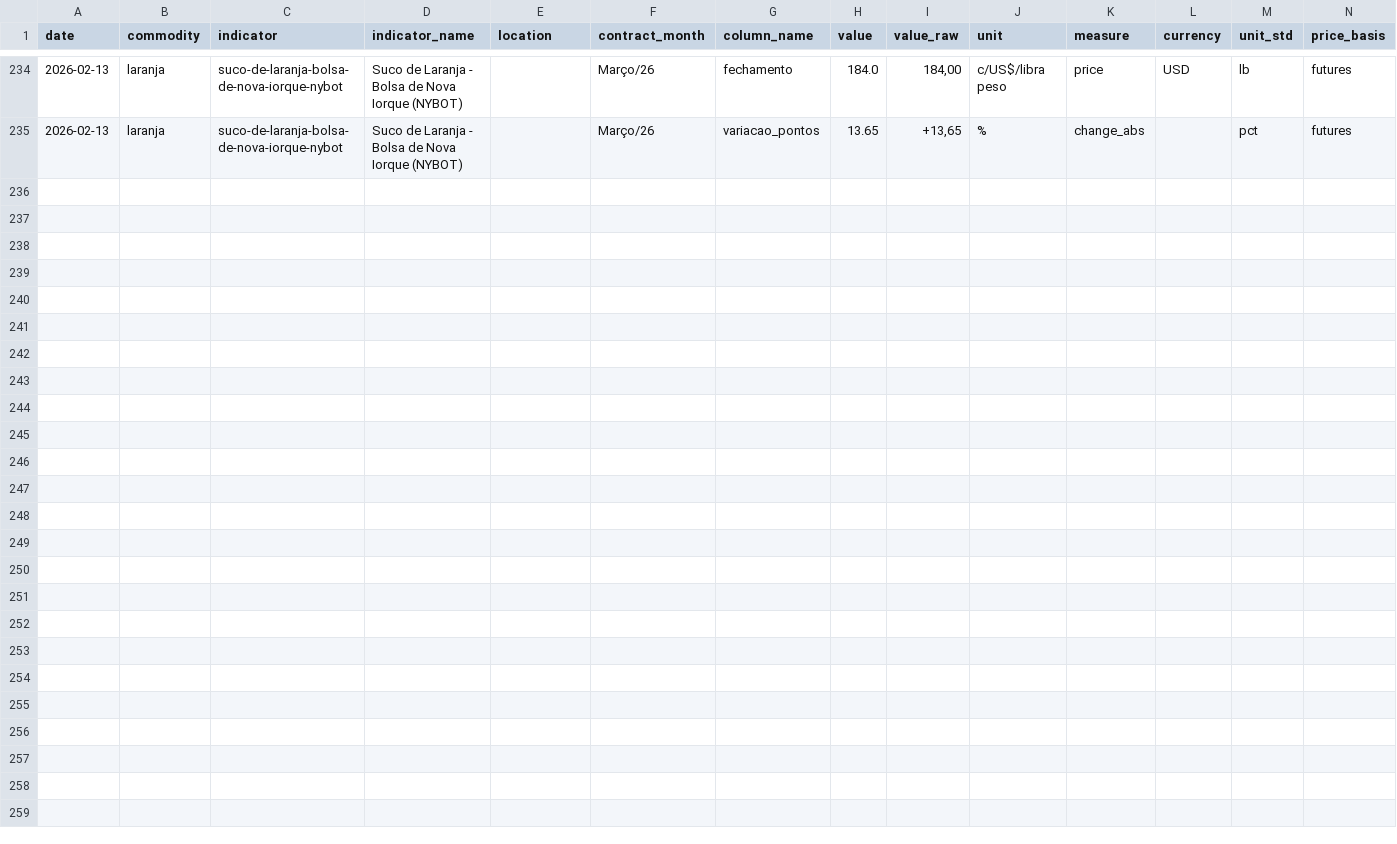
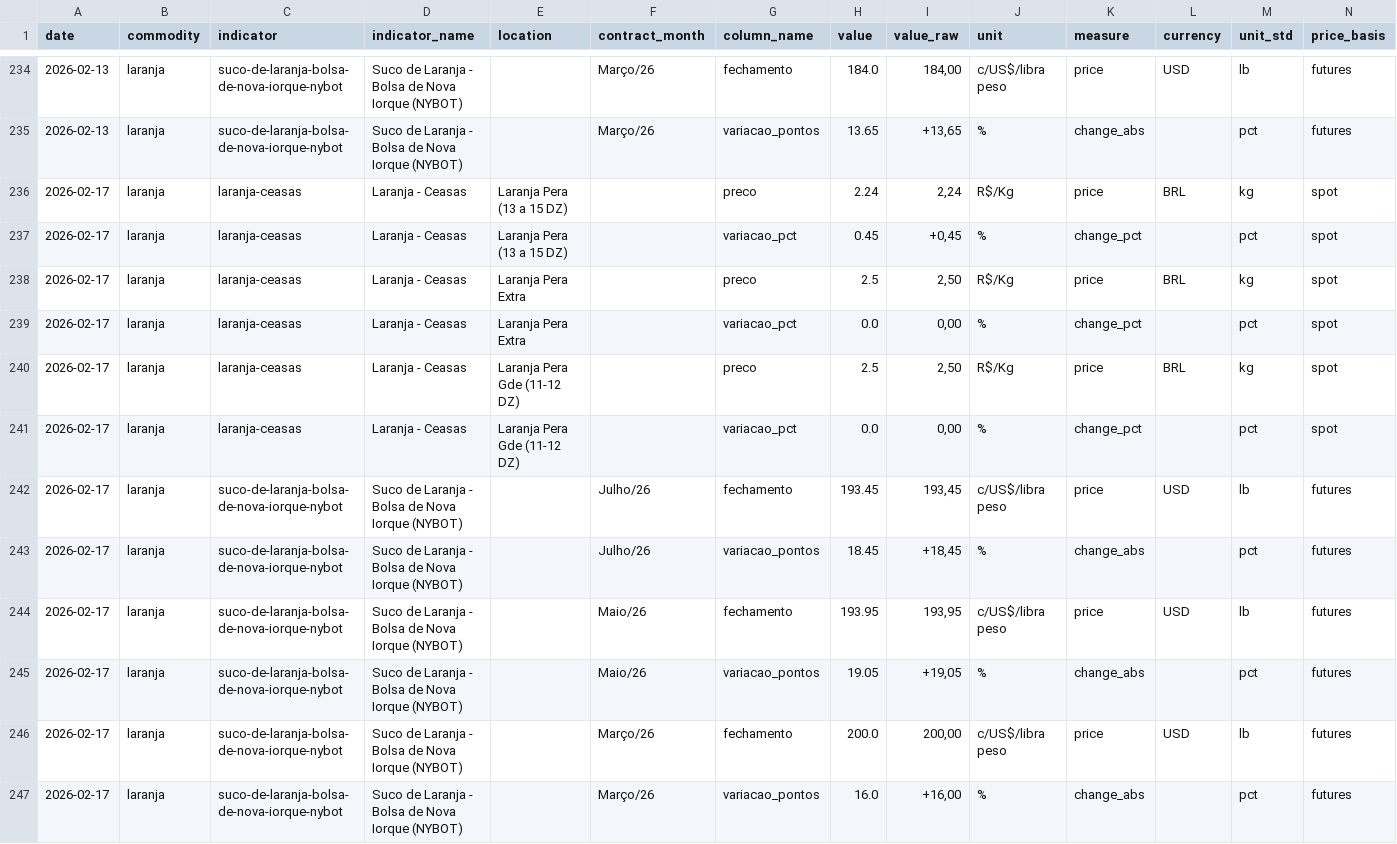
Before and after one commit to FrancyJGLisboa/noticiasagricolas_etl, a CSV file: data/csv/laranja.csv, drawn as a sheet; only a part is shown, gaps mark what is left out; rows hold the shown columns only; the diff names each change by its address in the sheet, - before the commit and + after, or states it on an @@ line.

```diff
--- a/data/csv/laranja.csv
+++ b/data/csv/laranja.csv
+row 236: 2026-02-17 | laranja | laranja-ceasas | Laranja - Ceasas | Laranja Pera (13 a 15 DZ) |  | preco | 2.24 | 2,24 | R$/Kg | price | BRL | kg | spot
+row 237: 2026-02-17 | laranja | laranja-ceasas | Laranja - Ceasas | Laranja Pera (13 a 15 DZ) |  | variacao_pct | 0.45 | +0,45 | % | change_pct |  | pct | spot
+row 238: 2026-02-17 | laranja | laranja-ceasas | Laranja - Ceasas | Laranja Pera Extra |  | preco | 2.5 | 2,50 | R$/Kg | price | BRL | kg | spot
+row 239: 2026-02-17 | laranja | laranja-ceasas | Laranja - Ceasas | Laranja Pera Extra |  | variacao_pct | 0.0 | 0,00 | % | change_pct |  | pct | spot
+row 240: 2026-02-17 | laranja | laranja-ceasas | Laranja - Ceasas | Laranja Pera Gde (11-12 DZ) |  | preco | 2.5 | 2,50 | R$/Kg | price | BRL | kg | spot
+row 241: 2026-02-17 | laranja | laranja-ceasas | Laranja - Ceasas | Laranja Pera Gde (11-12 DZ) |  | variacao_pct | 0.0 | 0,00 | % | change_pct |  | pct | spot
+row 242: 2026-02-17 | laranja | suco-de-laranja-bolsa-de-nova-iorque-nybot | Suco de Laranja - Bolsa de Nova Iorque (NYBOT) |  | Julho/26 | fechamento | 193.45 | 193,45 | c/US$/libra peso | price | USD | lb | futures
+row 243: 2026-02-17 | laranja | suco-de-laranja-bolsa-de-nova-iorque-nybot | Suco de Laranja - Bolsa de Nova Iorque (NYBOT) |  | Julho/26 | variacao_pontos | 18.45 | +18,45 | % | change_abs |  | pct | futures
+row 244: 2026-02-17 | laranja | suco-de-laranja-bolsa-de-nova-iorque-nybot | Suco de Laranja - Bolsa de Nova Iorque (NYBOT) |  | Maio/26 | fechamento | 193.95 | 193,95 | c/US$/libra peso | price | USD | lb | futures
+row 245: 2026-02-17 | laranja | suco-de-laranja-bolsa-de-nova-iorque-nybot | Suco de Laranja - Bolsa de Nova Iorque (NYBOT) |  | Maio/26 | variacao_pontos | 19.05 | +19,05 | % | change_abs |  | pct | futures
+row 246: 2026-02-17 | laranja | suco-de-laranja-bolsa-de-nova-iorque-nybot | Suco de Laranja - Bolsa de Nova Iorque (NYBOT) |  | Março/26 | fechamento | 200.0 | 200,00 | c/US$/libra peso | price | USD | lb | futures
+row 247: 2026-02-17 | laranja | suco-de-laranja-bolsa-de-nova-iorque-nybot | Suco de Laranja - Bolsa de Nova Iorque (NYBOT) |  | Março/26 | variacao_pontos | 16.0 | +16,00 | % | change_abs |  | pct | futures
```
Also changed, not shown: data/csv/cacau.csv, data/csv/legumes.csv, 9 other files.
